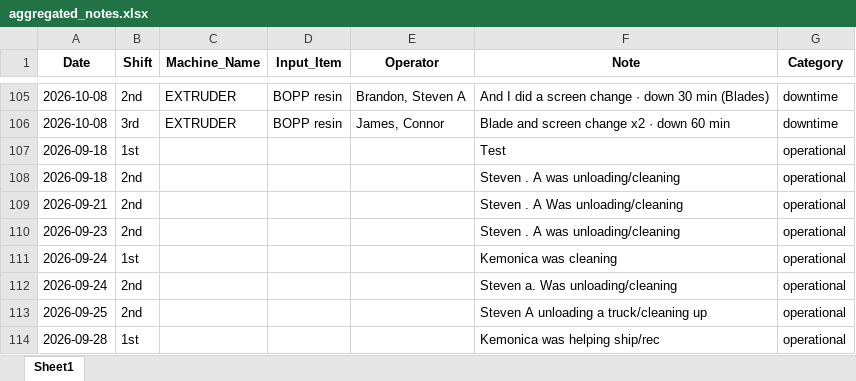
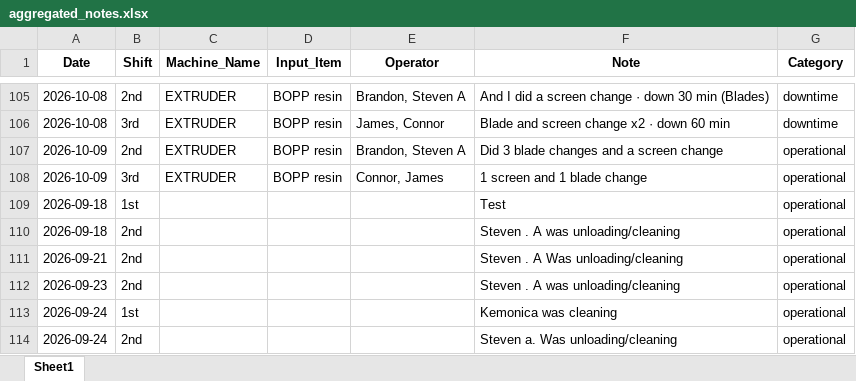
Before and after one commit to zabdulla/walton_production, an Excel workbook: data/aggregated_notes.xlsx, sheet Sheet1, drawn as a sheet; only a part is shown, gaps mark what is left out; the shorter side is filled out with more unchanged rows; values as stored, in another font and other column widths than the file's, no borders; the diff names each change by its address in the sheet, - before the commit and + after, or states it on an @@ line.

```diff
--- a/data/aggregated_notes.xlsx (sheet Sheet1)
+++ b/data/aggregated_notes.xlsx (sheet Sheet1)
+row 107: 2026-10-09 | 2nd | EXTRUDER | BOPP resin | Brandon, Steven A | Did 3 blade changes and a screen change | operational
+row 108: 2026-10-09 | 3rd | EXTRUDER | BOPP resin | Connor, James | 1 screen and 1 blade change | operational
```
Also changed, not shown: data/aggregated_daily_data.xlsx, 4 other files.
